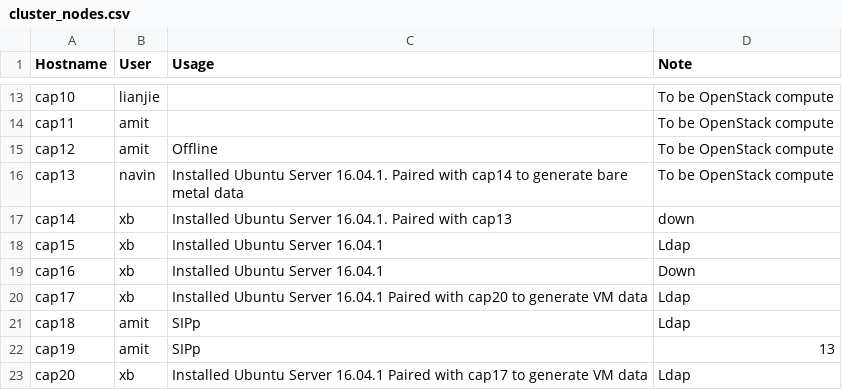
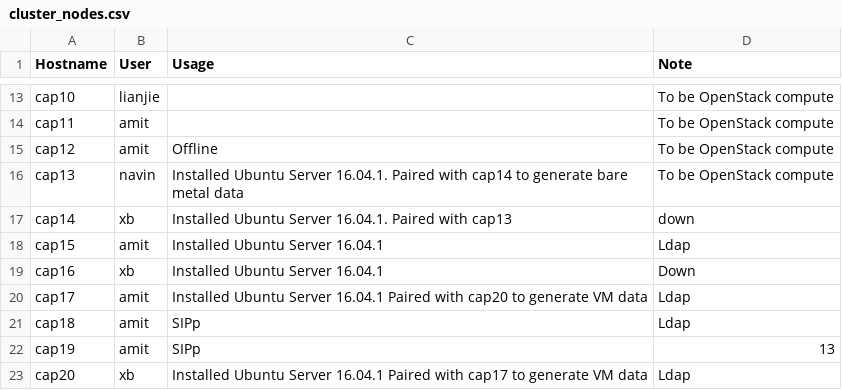
Before and after one commit to ams01/cap-cluster, a CSV file: cluster_nodes.csv, drawn as a sheet; only a part is shown, gaps mark what is left out.

Commit message:
Update cluster_nodes.csv

```diff
--- a/cluster_nodes.csv
+++ b/cluster_nodes.csv
@@ -17,5 +17,5 @@ cap13,navin,Installed Ubuntu Server 16.04.1. Paired with cap14 to generate bare
 cap14,xb,Installed Ubuntu Server 16.04.1. Paired with cap13, down
-cap15,xb,Installed Ubuntu Server 16.04.1, Ldap
+cap15,amit,Installed Ubuntu Server 16.04.1, Ldap
 cap16,xb,Installed Ubuntu Server 16.04.1, Down
-cap17,xb,Installed Ubuntu Server 16.04.1 Paired with cap20 to generate VM data,Ldap
+cap17,amit,Installed Ubuntu Server 16.04.1 Paired with cap20 to generate VM data,Ldap
 cap18,amit,SIPp,Ldap
```
